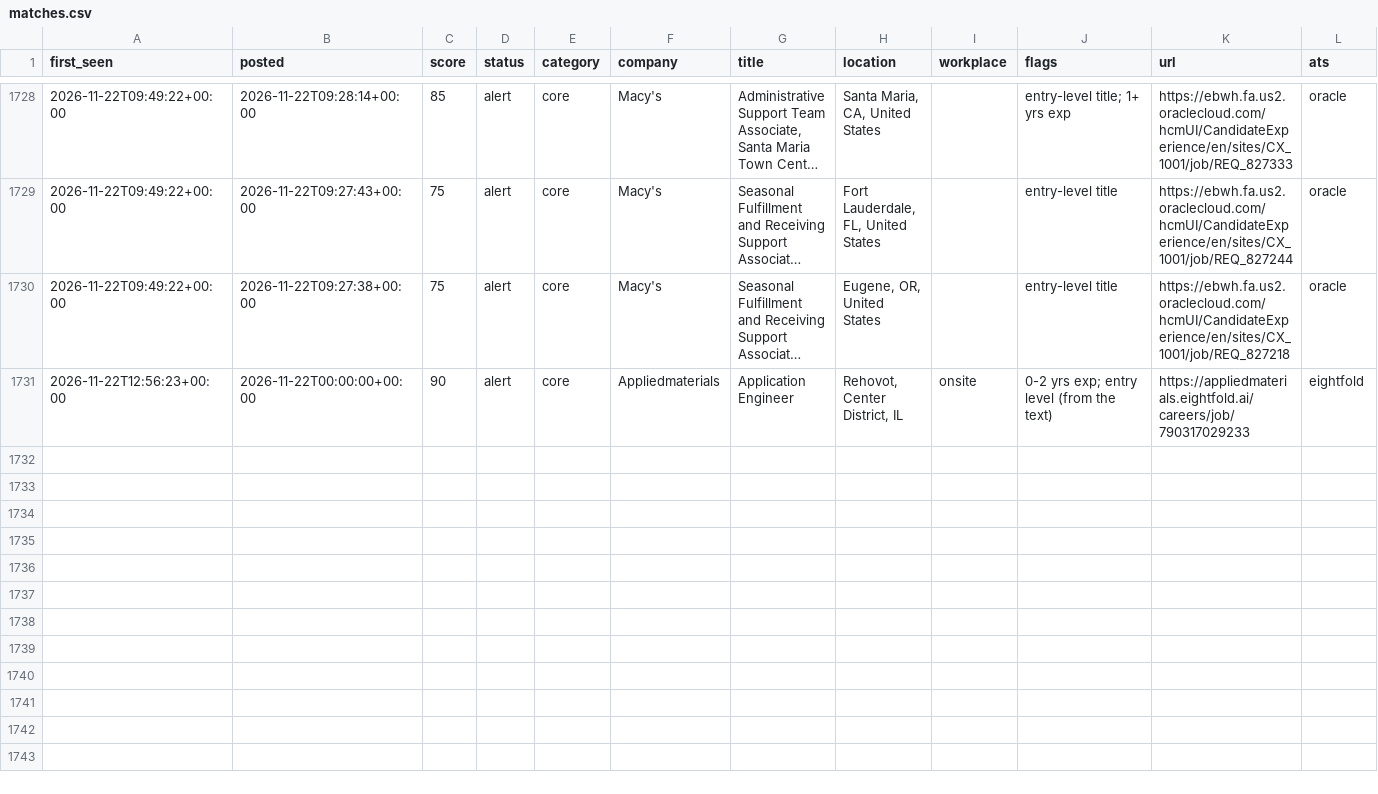
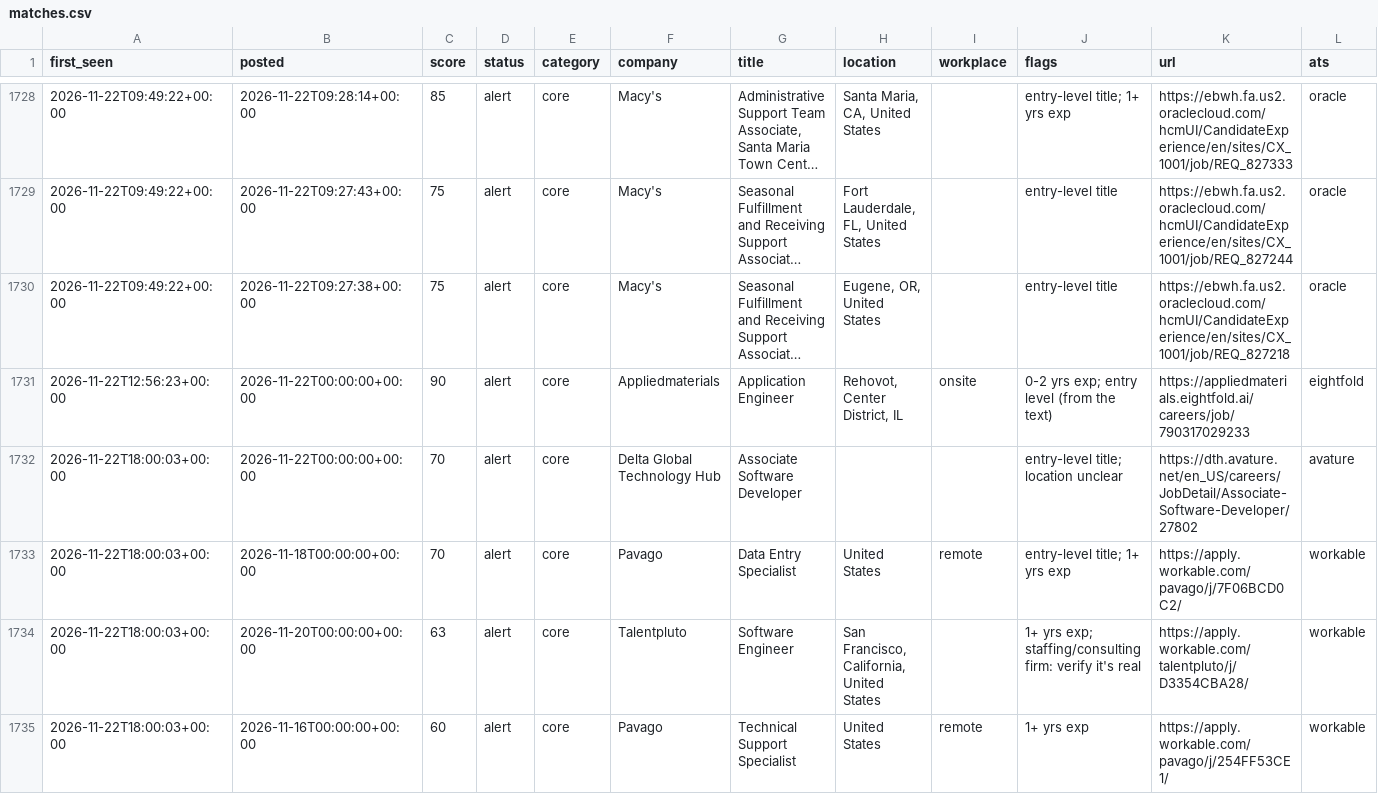
Before and after one commit to chandrakodali/job-radar, a CSV file: data/freshers/matches.csv, drawn as a sheet; only a part is shown, gaps mark what is left out; long unchanged cells end in …; rows hold the shown columns only; the diff names each change by its address in the sheet, - before the commit and + after, or states it on an @@ line.

```diff
--- a/data/freshers/matches.csv
+++ b/data/freshers/matches.csv
+row 1732: 2026-11-22T18:00:03+00:00 | 2026-11-22T00:00:00+00:00 | 70 | alert | core | Delta Global Technology Hub | Associate Software Developer |  |  | entry-level title; location unclear | https://dth.avature.net/en_US/careers/JobDetail/Associate-Software-Developer/27802 | avature
+row 1733: 2026-11-22T18:00:03+00:00 | 2026-11-18T00:00:00+00:00 | 70 | alert | core | Pavago | Data Entry Specialist | United States | remote | entry-level title; 1+ yrs exp | https://apply.workable.com/pavago/j/7F06BCD0C2/ | workable
+row 1734: 2026-11-22T18:00:03+00:00 | 2026-11-20T00:00:00+00:00 | 63 | alert | core | Talentpluto | Software Engineer | San Francisco, California, United States |  | 1+ yrs exp; staffing/consulting firm: verify it's real | https://apply.workable.com/talentpluto/j/D3354CBA28/ | workable
+row 1735: 2026-11-22T18:00:03+00:00 | 2026-11-16T00:00:00+00:00 | 60 | alert | core | Pavago | Technical Support Specialist | United States | remote | 1+ yrs exp | https://apply.workable.com/pavago/j/254FF53CE1/ | workable
```
Also changed, not shown: 4 other files.
